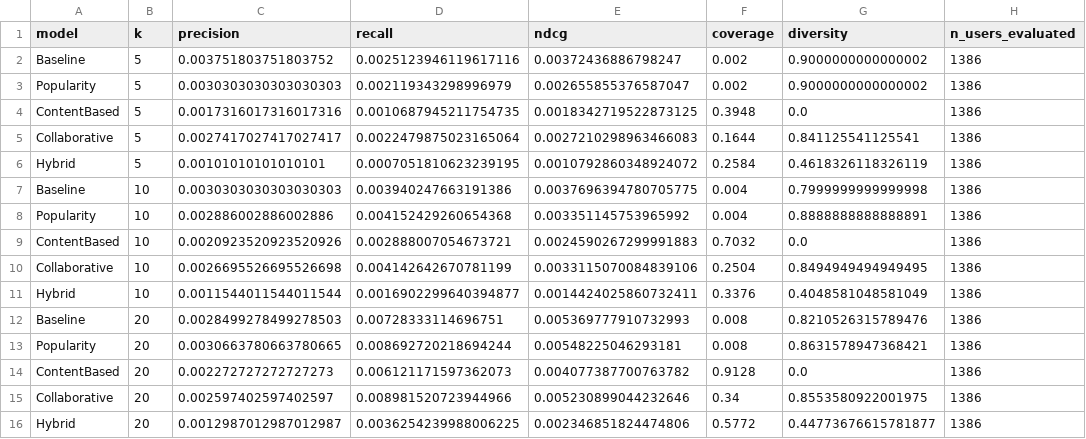
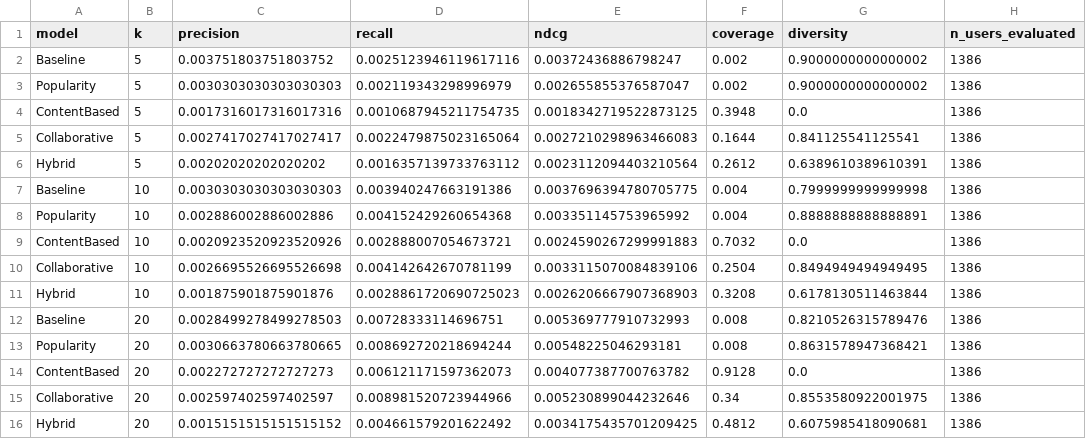
Before and after one commit to Aasu703/E-com-Recommendation, a CSV file: hybrid-model/backend/results/components_eval.csv, drawn as a sheet.

```diff
--- a/hybrid-model/backend/results/components_eval.csv
+++ b/hybrid-model/backend/results/components_eval.csv
@@ -5,3 +5,3 @@ ContentBased,5,0.0017316017316017316,0.0010687945211754735,0.0018342719522873125
 Collaborative,5,0.0027417027417027417,0.0022479875023165064,0.0027210298963466083,0.1644,0.841125541125541,1386
-Hybrid,5,0.00101010101010101,0.0007051810623239195,0.0010792860348924072,0.2584,0.4618326118326119,1386
+Hybrid,5,0.00202020202020202,0.0016357139733763112,0.0023112094403210564,0.2612,0.6389610389610391,1386
 Baseline,10,0.0030303030303030303,0.003940247663191386,0.0037696394780705775,0.004,0.7999999999999998,1386
@@ -10,3 +10,3 @@ ContentBased,10,0.0020923520923520926,0.002888007054673721,0.0024590267299991883
 Collaborative,10,0.0026695526695526698,0.004142642670781199,0.0033115070084839106,0.2504,0.8494949494949495,1386
-Hybrid,10,0.0011544011544011544,0.0016902299640394877,0.0014424025860732411,0.3376,0.4048581048581049,1386
+Hybrid,10,0.001875901875901876,0.0028861720690725023,0.0026206667907368903,0.3208,0.6178130511463844,1386
 Baseline,20,0.0028499278499278503,0.00728333114696751,0.005369777910732993,0.008,0.8210526315789476,1386
@@ -15,2 +15,2 @@ ContentBased,20,0.002272727272727273,0.006121171597362073,0.004077387700763782,0
 Collaborative,20,0.002597402597402597,0.008981520723944966,0.005230899044232646,0.34,0.8553580922001975,1386
-Hybrid,20,0.0012987012987012987,0.0036254239988006225,0.002346851824474806,0.5772,0.44773676615781877,1386
+Hybrid,20,0.0015151515151515152,0.004661579201622492,0.0034175435701209425,0.4812,0.6075985418090681,1386
```
Also changed, not shown: hybrid-model/backend/results/clean_eval_results.csv, hybrid-model/backend/results/cold_user_fallback.csv, 21 other files.
